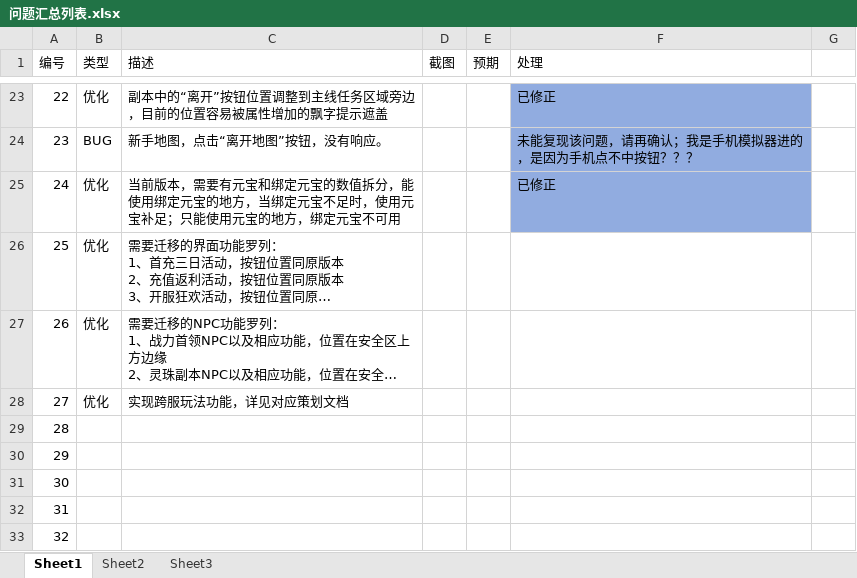
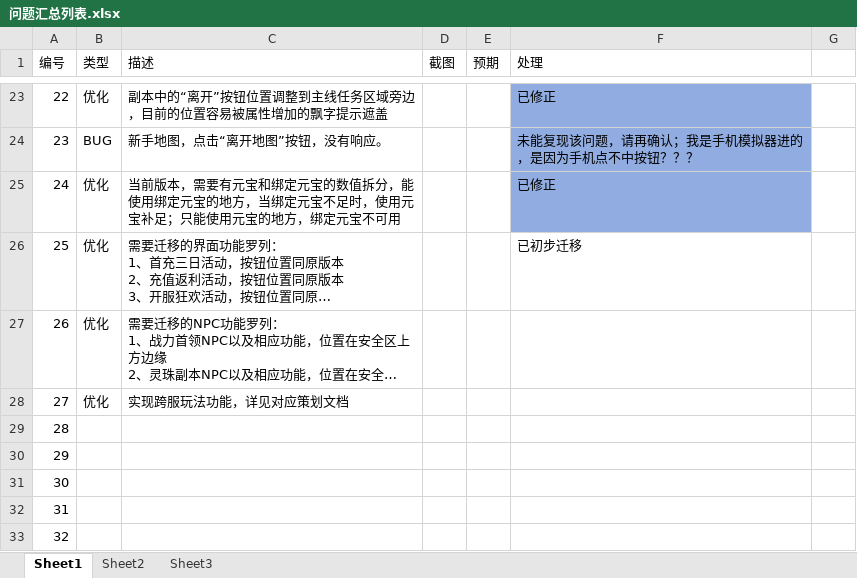
Before and after one commit to wowodeyoutiao/work996-game-shenwang, an Excel workbook: 策划文档/问题汇总列表.xlsx, sheet Sheet1, drawn as a sheet; only a part is shown, gaps mark what is left out; long unchanged cells end in …; values as stored, in another font and other column widths than the file's, no borders; the diff names each change by its address in the sheet, - before the commit and + after, or states it on an @@ line.

```diff
--- a/策划文档/问题汇总列表.xlsx (sheet Sheet1)
+++ b/策划文档/问题汇总列表.xlsx (sheet Sheet1)
-F26 (处理): (empty)
+F26 (处理): 已初步迁移
```
Also changed, not shown: 16 other files.
